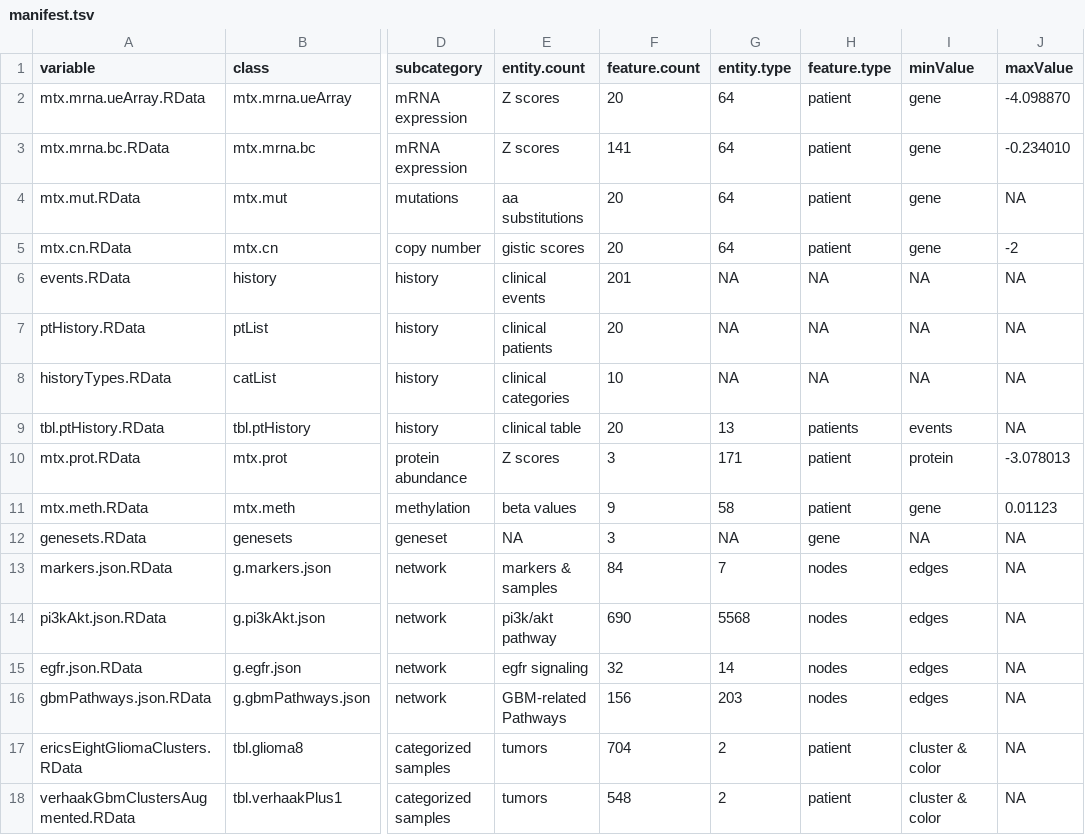
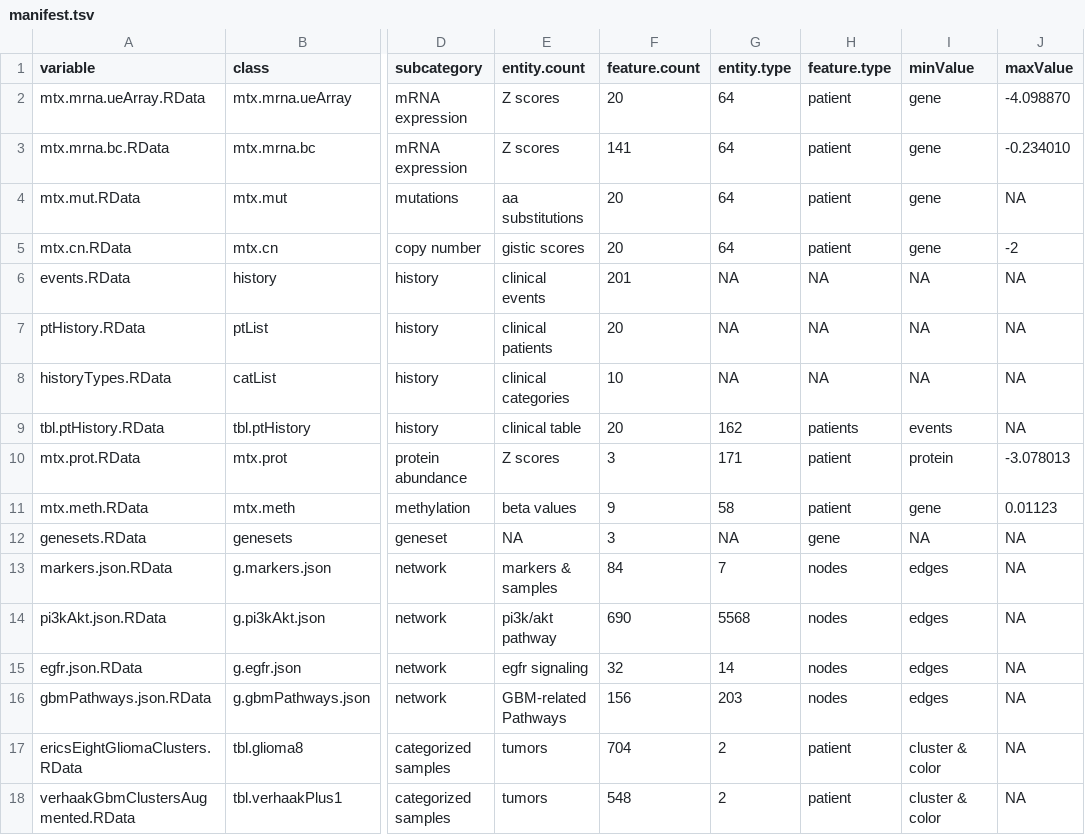
Before and after one commit to FredHutch/Oncoscape, a TSV file: dataPackages/DEMOdz/inst/extdata/manifest.tsv, drawn as a sheet; only a part is shown, gaps mark what is left out; the diff names each change by its address in the sheet, - before the commit and + after, or states it on an @@ line.

```diff
--- a/dataPackages/DEMOdz/inst/extdata/manifest.tsv
+++ b/dataPackages/DEMOdz/inst/extdata/manifest.tsv
-G9 (entity.type): 13
+G9 (entity.type): 162
```
Also changed, not shown: dataPackages/TCGAbrain/inst/extdata/manifest.tsv, dataPackages/TCGAbrca/inst/extdata/manifest.tsv, 27 other files.
